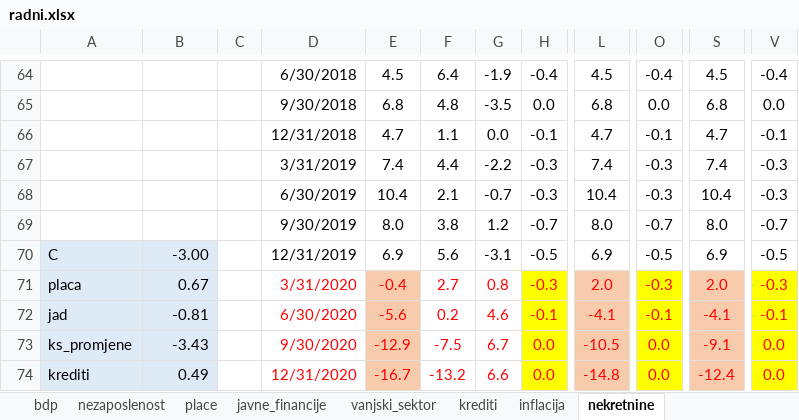
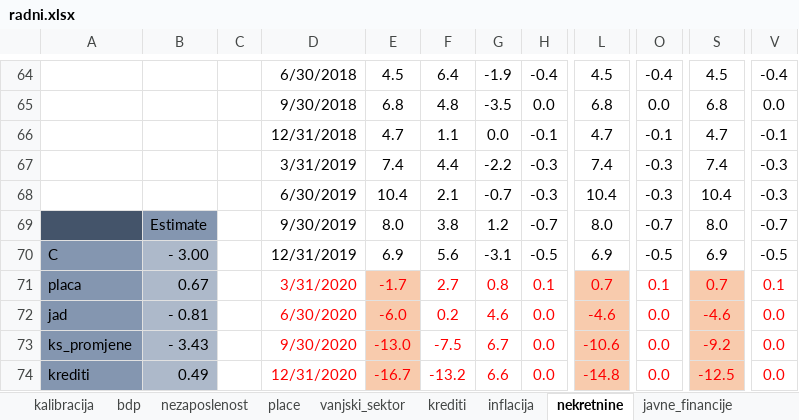
Before and after one commit to mbamba17/corona_sim, an Excel workbook: radni.xlsx, sheet nekretnine, drawn as a sheet; only a part is shown, gaps mark what is left out; values as stored, in another font and other column widths than the file's, no borders; charts and pictures not drawn; the diff names each change by its address in the sheet, - before the commit and + after, or states it on an @@ line.

```diff
--- a/radni.xlsx (sheet nekretnine)
+++ b/radni.xlsx (sheet nekretnine)
+sheet tab: kalibracija
@@ sheet tab order changed: kalibracija | bdp | nezaposlenost | place | vanjski_sektor | krediti | inflacija | nekretnine | javne_financije @@
-A69 fill: none
+A69 fill: #44546A
-B69: (empty)
+B69: Estimate
-B69 fill: none
+B69 fill: #8496B0
-A70:A74 fill: #DEEBF7
+A70:A74 fill: #8496B0
-B70: -3.00
+B70: - 3.00
-B70:B74 fill: #DEEBF7
+B70:B74 fill: #ADB9CA
-E71: -0.4
+E71: -1.7
-H71: -0.3
+H71: 0.1
-H71:H74 fill: #FFFF00
+H71:H74 fill: none
-L71: 2.0
+L71: 0.7
-O71: -0.3
+O71: 0.1
-O71:O74 fill: #FFFF00
+O71:O74 fill: none
-S71: 2.0
+S71: 0.7
-V71: -0.3
+V71: 0.1
-V71:V74 fill: #FFFF00
+V71:V74 fill: none
-B72: -0.81
+B72: - 0.81
-E72: -5.6
+E72: -6.0
-H72: -0.1
+H72: 0.0
-L72: -4.1
+L72: -4.6
-O72: -0.1
+O72: 0.0
-S72: -4.1
+S72: -4.6
-V72: -0.1
+V72: 0.0
-B73: -3.43
+B73: - 3.43
-E73: -12.9
+E73: -13.0
-L73: -10.5
+L73: -10.6
-S73: -9.1
+S73: -9.2
-S74: -12.4
+S74: -12.5
```
Also changed, not shown: sheet javne_financije, sheet inflacija, sheet krediti, sheet bdp, other sheet tabs, formulas that keep their value, charts or pictures, 2 other files.
